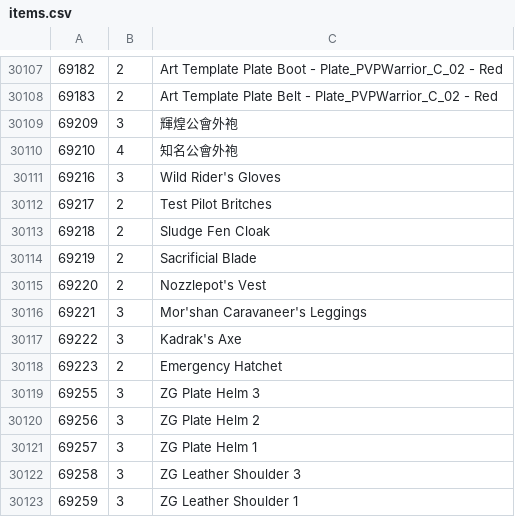
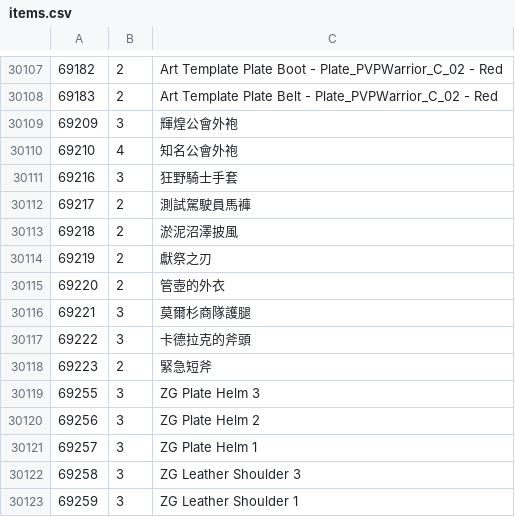
Before and after one commit to ferso/wowmodelviewer, a CSV file: bin/zhTW/items.csv, drawn as a sheet; only a part is shown, gaps mark what is left out.

```diff
--- a/bin/zhTW/items.csv
+++ b/bin/zhTW/items.csv
@@ -30110,10 +30110,10 @@
 69210,4,知名公會外袍
-69216,3,Wild Rider's Gloves
-69217,2,Test Pilot Britches
-69218,2,Sludge Fen Cloak
-69219,2,Sacrificial Blade
-69220,2,Nozzlepot's Vest
-69221,3,Mor'shan Caravaneer's Leggings
-69222,3,Kadrak's Axe
-69223,2,Emergency Hatchet
+69216,3,狂野騎士手套
+69217,2,測試駕駛員馬褲
+69218,2,淤泥沼澤披風
+69219,2,獻祭之刃
+69220,2,管壺的外衣
+69221,3,莫爾杉商隊護腿
+69222,3,卡德拉克的斧頭
+69223,2,緊急短斧
 69255,3,ZG Plate Helm 3
```
Also changed, not shown: bin/deDE/npcs.csv, bin/enUS/npcs.csv, 5 other files.
